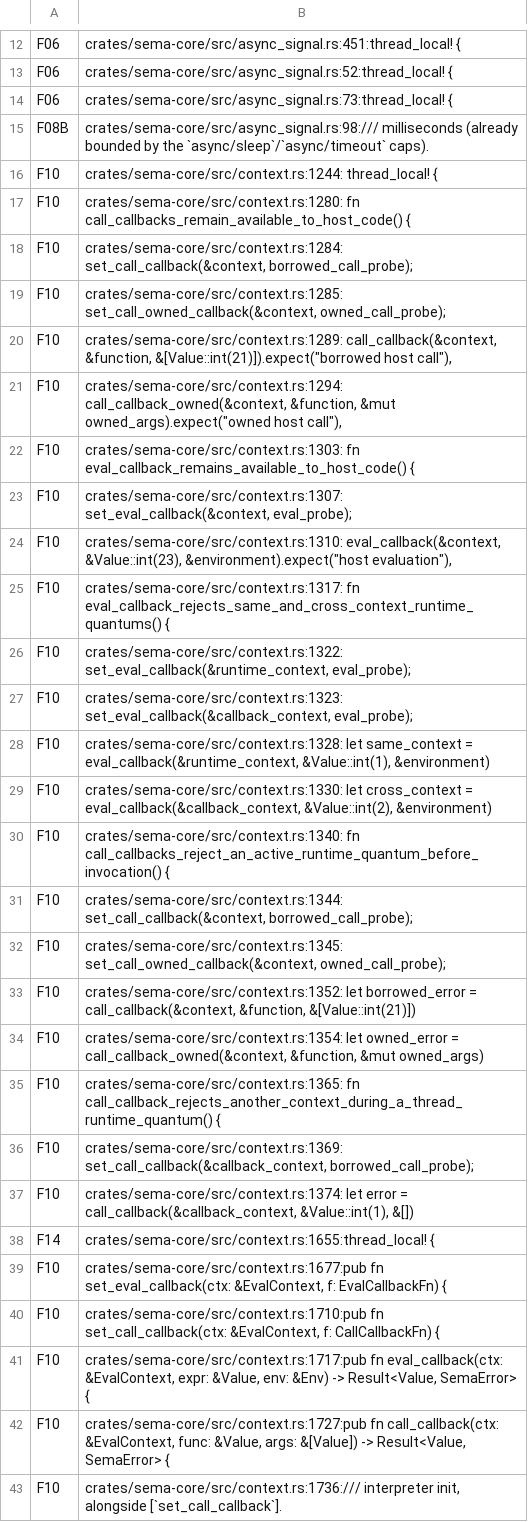
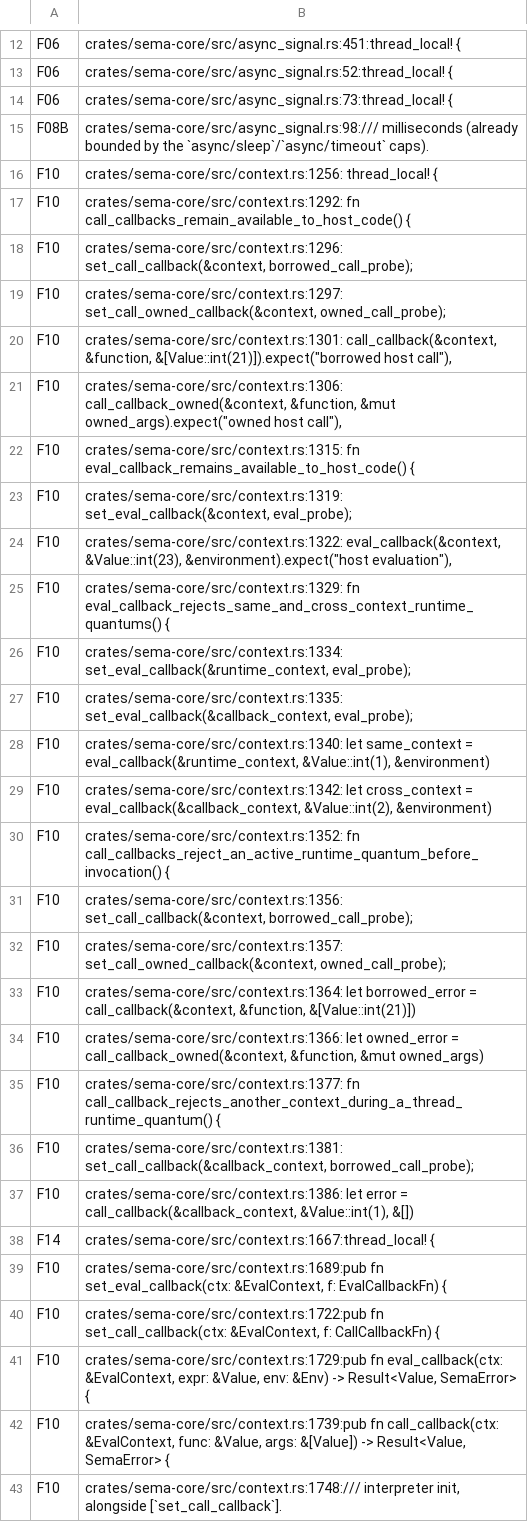
Before and after one commit to ChetanyaRathi/sema, a TSV file: docs/plans/evidence/unified-cooperative-runtime/runtime-match-map.tsv, drawn as a sheet; only a part is shown, gaps mark what is left out; the diff covers the shown part only; the diff names each change by its address in the sheet, - before the commit and + after, or states it on an @@ line.

```diff
--- a/docs/plans/evidence/unified-cooperative-runtime/runtime-match-map.tsv
+++ b/docs/plans/evidence/unified-cooperative-runtime/runtime-match-map.tsv
-B16: crates/sema-core/src/context.rs:1244: thread_local! {
+B16: crates/sema-core/src/context.rs:1256: thread_local! {
-B17: crates/sema-core/src/context.rs:1280: fn call_callbacks_remain_available_to_host_code()…
+B17: crates/sema-core/src/context.rs:1292: fn call_callbacks_remain_available_to_host_code()…
-B18: crates/sema-core/src/context.rs:1284: set_call_callback(&context, borrowed_call_probe);
+B18: crates/sema-core/src/context.rs:1296: set_call_callback(&context, borrowed_call_probe);
-B19: crates/sema-core/src/context.rs:1285: set_call_owned_callback(&context, owned_call_probe);
+B19: crates/sema-core/src/context.rs:1297: set_call_owned_callback(&context, owned_call_probe);
-B20: crates/sema-core/src/context.rs:1289: call_callback(&context, &function,…
+B20: crates/sema-core/src/context.rs:1301: call_callback(&context, &function,…
-B21: crates/sema-core/src/context.rs:1294: call_callback_owned(&context, &function,…
+B21: crates/sema-core/src/context.rs:1306: call_callback_owned(&context, &function,…
-B22: crates/sema-core/src/context.rs:1303: fn eval_callback_remains_available_to_host_code()…
+B22: crates/sema-core/src/context.rs:1315: fn eval_callback_remains_available_to_host_code()…
-B23: crates/sema-core/src/context.rs:1307: set_eval_callback(&context, eval_probe);
+B23: crates/sema-core/src/context.rs:1319: set_eval_callback(&context, eval_probe);
-B24: crates/sema-core/src/context.rs:1310: eval_callback(&context, &Value::int(23),…
+B24: crates/sema-core/src/context.rs:1322: eval_callback(&context, &Value::int(23),…
-B25: crates/sema-core/src/context.rs:1317: fn eval_callback_rejects_same_and_cross_context_runtime_quantums()…
+B25: crates/sema-core/src/context.rs:1329: fn eval_callback_rejects_same_and_cross_context_runtime_quantums()…
-B26: crates/sema-core/src/context.rs:1322: set_eval_callback(&runtime_context, eval_probe);
+B26: crates/sema-core/src/context.rs:1334: set_eval_callback(&runtime_context, eval_probe);
-B27: crates/sema-core/src/context.rs:1323: set_eval_callback(&callback_context, eval_probe);
+B27: crates/sema-core/src/context.rs:1335: set_eval_callback(&callback_context, eval_probe);
-B28: crates/sema-core/src/context.rs:1328: let same_context…
+B28: crates/sema-core/src/context.rs:1340: let same_context…
-B29: crates/sema-core/src/context.rs:1330: let cross_context…
+B29: crates/sema-core/src/context.rs:1342: let cross_context…
-B30: crates/sema-core/src/context.rs:1340: fn call_callbacks_reject_an_active_runtime_quantum_before_invocation()…
+B30: crates/sema-core/src/context.rs:1352: fn call_callbacks_reject_an_active_runtime_quantum_before_invocation()…
-B31: crates/sema-core/src/context.rs:1344: set_call_callback(&context, borrowed_call_probe);
+B31: crates/sema-core/src/context.rs:1356: set_call_callback(&context, borrowed_call_probe);
-B32: crates/sema-core/src/context.rs:1345: set_call_owned_callback(&context, owned_call_probe);
+B32: crates/sema-core/src/context.rs:1357: set_call_owned_callback(&context, owned_call_probe);
-B33: crates/sema-core/src/context.rs:1352: let borrowed_error…
+B33: crates/sema-core/src/context.rs:1364: let borrowed_error…
-B34: crates/sema-core/src/context.rs:1354: let owned_error…
+B34: crates/sema-core/src/context.rs:1366: let owned_error…
-B35: crates/sema-core/src/context.rs:1365: fn call_callback_rejects_another_context_during_a_thread_runtime_quantum()…
+B35: crates/sema-core/src/context.rs:1377: fn call_callback_rejects_another_context_during_a_thread_runtime_quantum()…
-B36: crates/sema-core/src/context.rs:1369: set_call_callback(&callback_context, borrowed_call_probe);
+B36: crates/sema-core/src/context.rs:1381: set_call_callback(&callback_context, borrowed_call_probe);
-B37: crates/sema-core/src/context.rs:1374: let error…
+B37: crates/sema-core/src/context.rs:1386: let error…
-B38: crates/sema-core/src/context.rs:1655:thread_local! {
+B38: crates/sema-core/src/context.rs:1667:thread_local! {
-B39: crates/sema-core/src/context.rs:1677:pub fn set_eval_callback(ctx:…
+B39: crates/sema-core/src/context.rs:1689:pub fn set_eval_callback(ctx:…
-B40: crates/sema-core/src/context.rs:1710:pub fn set_call_callback(ctx:…
+B40: crates/sema-core/src/context.rs:1722:pub fn set_call_callback(ctx:…
-B41: crates/sema-core/src/context.rs:1717:pub fn eval_callback(ctx:…
+B41: crates/sema-core/src/context.rs:1729:pub fn eval_callback(ctx:…
-B42: crates/sema-core/src/context.rs:1727:pub fn call_callback(ctx:…
+B42: crates/sema-core/src/context.rs:1739:pub fn call_callback(ctx:…
-B43: crates/sema-core/src/context.rs:1736:/// interpreter init,…
+B43: crates/sema-core/src/context.rs:1748:/// interpreter init,…
```
Also changed, not shown: 9 added rows, 4 removed rows and 97 edited cells elsewhere in this file, 27 other files.
